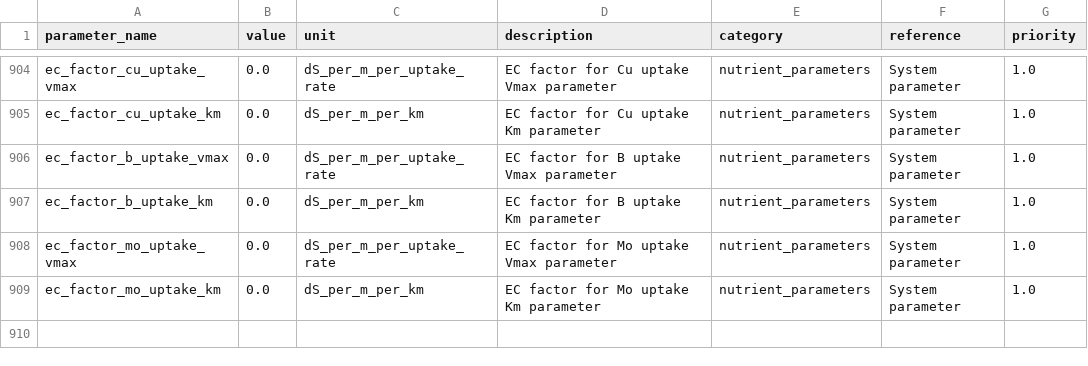
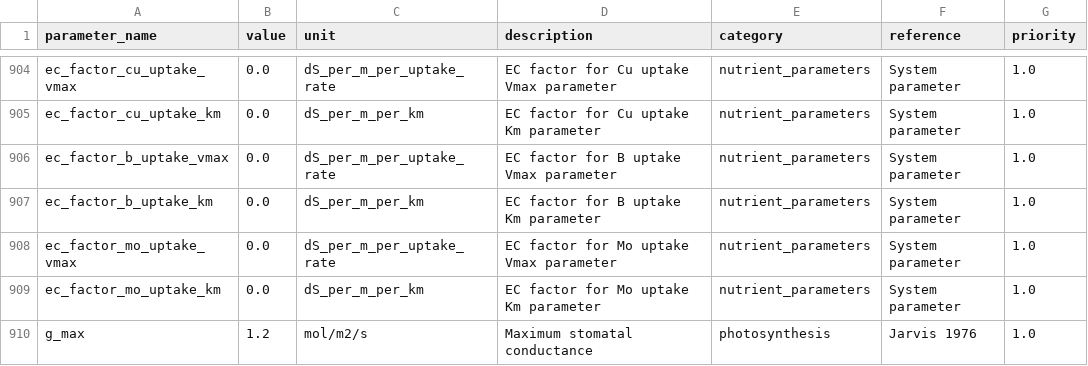
Before and after one commit to kapil-161/hydroponic_python, a CSV file: input/LET_EXP001_2024_master_parameters.csv, drawn as a sheet; only a part is shown, gaps mark what is left out; the diff names each change by its address in the sheet, - before the commit and + after, or states it on an @@ line.

```diff
--- a/input/LET_EXP001_2024_master_parameters.csv
+++ b/input/LET_EXP001_2024_master_parameters.csv
+row 910: g_max | 1.2 | mol/m2/s | Maximum stomatal conductance | photosynthesis | Jarvis 1976 | 1.0
```
Also changed, not shown: 25 other files.
